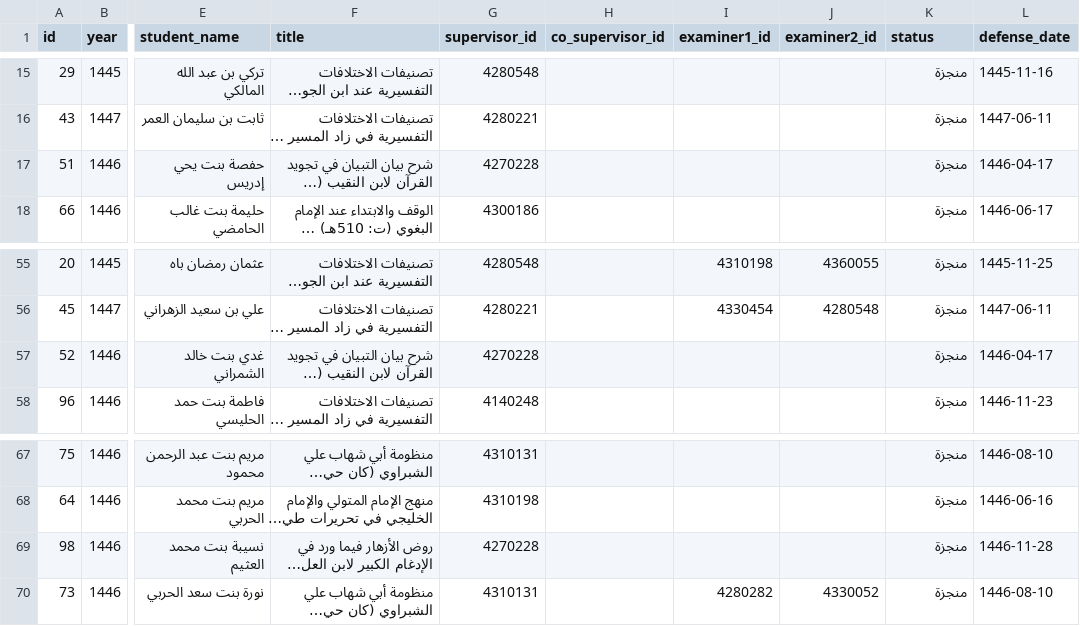
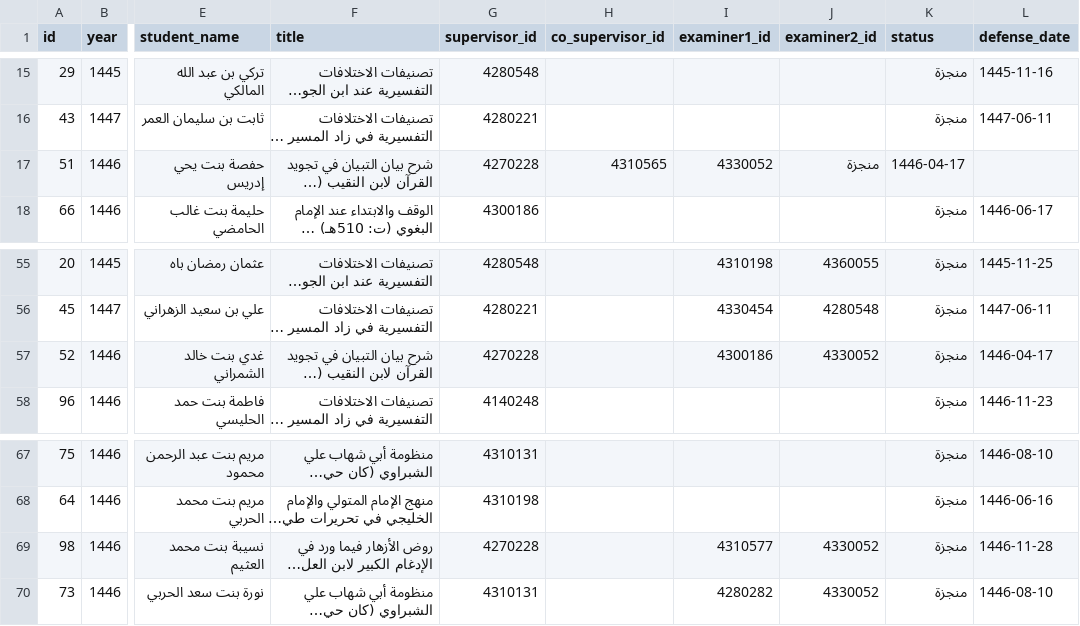
Before and after one commit to majed354/faculty-activities, a CSV file: data/theses.csv, drawn as a sheet; only a part is shown, gaps mark what is left out; long unchanged cells end in …; the diff names each change by its address in the sheet, - before the commit and + after, or states it on an @@ line.

Commit message:
Update theses.csv

```diff
--- a/data/theses.csv
+++ b/data/theses.csv
-H17 (co_supervisor_id): (empty)
+H17 (co_supervisor_id): 4310565
-I17 (examiner1_id): (empty)
+I17 (examiner1_id): 4330052
-J17 (examiner2_id): (empty)
+J17 (examiner2_id): منجزة
-K17 (status): منجزة
+K17 (status): 1446-04-17
-L17 (defense_date): 1446-04-17
+L17 (defense_date): (empty)
-I57 (examiner1_id): (empty)
+I57 (examiner1_id): 4300186
-J57 (examiner2_id): (empty)
+J57 (examiner2_id): 4330052
-I69 (examiner1_id): (empty)
+I69 (examiner1_id): 4310577
-J69 (examiner2_id): (empty)
+J69 (examiner2_id): 4330052
```
